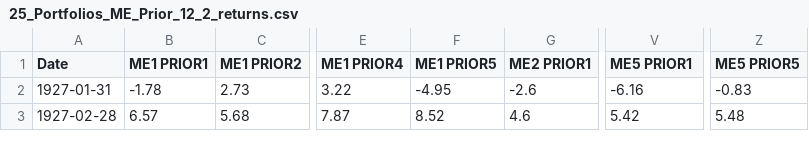
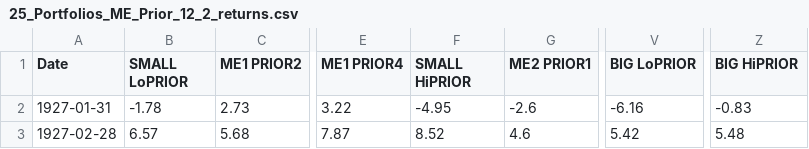
Before and after one commit to andreas-eklundh/Asset_allocation, a CSV file: Data_clean/25_Portfolios_ME_Prior_12_2_returns.csv, drawn as a sheet; only a part is shown, gaps mark what is left out; the diff names each change by its address in the sheet, - before the commit and + after, or states it on an @@ line.

```diff
--- a/Data_clean/25_Portfolios_ME_Prior_12_2_returns.csv
+++ b/Data_clean/25_Portfolios_ME_Prior_12_2_returns.csv
-B1: ME1 PRIOR1
+B1: SMALL LoPRIOR
-F1: ME1 PRIOR5
+F1: SMALL HiPRIOR
-V1: ME5 PRIOR1
+V1: BIG LoPRIOR
-Z1: ME5 PRIOR5
+Z1: BIG HiPRIOR
```
Also changed, not shown: 4 other files.
